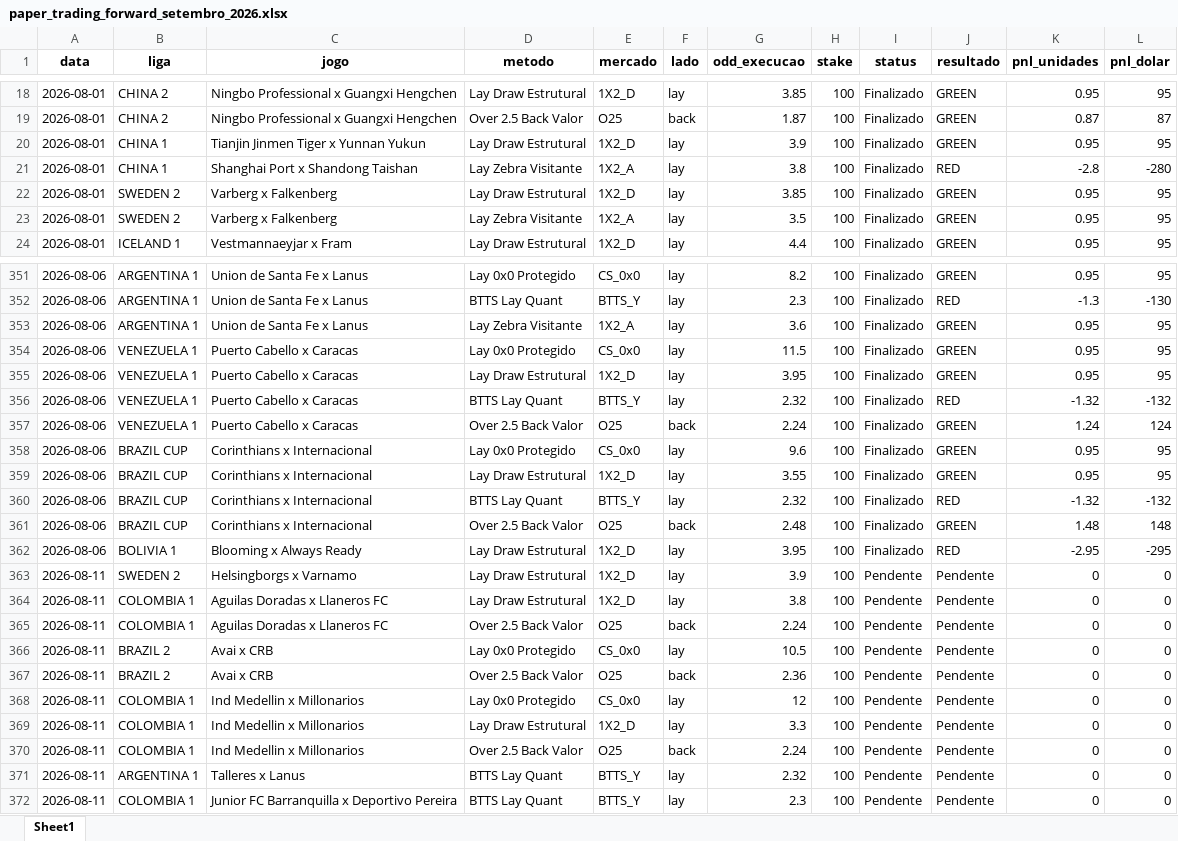
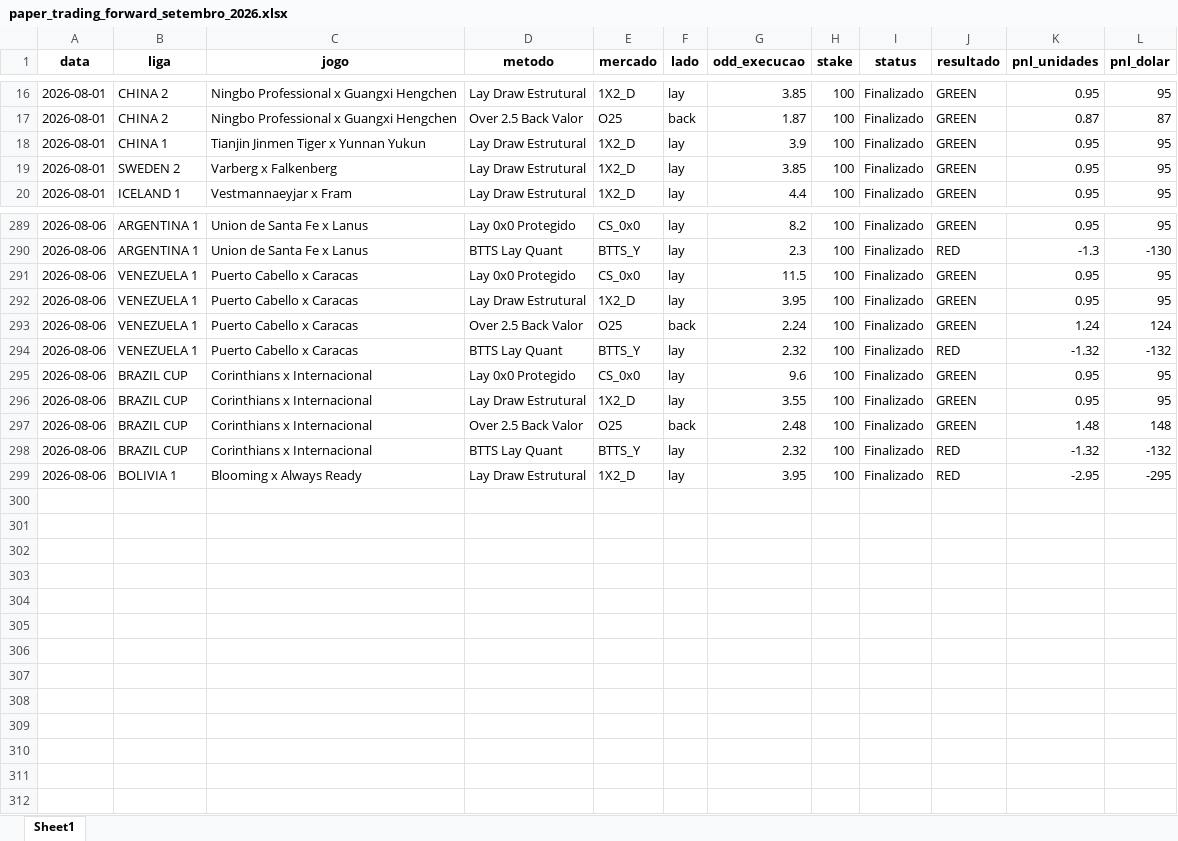
Before and after one commit to rpthiago/ARKAD_PROD, an Excel workbook: paper_trading_forward_setembro_2026.xlsx, sheet Sheet1, drawn as a sheet; only a part is shown, gaps mark what is left out; values as stored, in another font and other column widths than the file's, no borders; removed rows and columns are numbered as before the commit, all else as after; the diff covers the shown part only; the diff names each change by its address in the sheet, - before the commit and + after, or states it on an @@ line.

```diff
--- a/paper_trading_forward_setembro_2026.xlsx (sheet Sheet1)
+++ b/paper_trading_forward_setembro_2026.xlsx (sheet Sheet1)
-row 21: 2026-08-01 | CHINA 1 | Shanghai Port x Shandong Taishan | Lay Zebra Visitante | 1X2_A | lay | 3.8 | 100 | Finalizado | RED | -2.8 | -280
-row 23: 2026-08-01 | SWEDEN 2 | Varberg x Falkenberg | Lay Zebra Visitante | 1X2_A | lay | 3.5 | 100 | Finalizado | GREEN | 0.95 | 95
-row 353: 2026-08-06 | ARGENTINA 1 | Union de Santa Fe x Lanus | Lay Zebra Visitante | 1X2_A | lay | 3.6 | 100 | Finalizado | GREEN | 0.95 | 95
@@ row 357 moved to row 293: 2026-08-06 @@
@@ row 361 moved to row 297: 2026-08-06 @@
-row 363: 2026-08-11 | SWEDEN 2 | Helsingborgs x Varnamo | Lay Draw Estrutural | 1X2_D | lay | 3.9 | 100 | Pendente | Pendente | 0 | 0
-row 364: 2026-08-11 | COLOMBIA 1 | Aguilas Doradas x Llaneros FC | Lay Draw Estrutural | 1X2_D | lay | 3.8 | 100 | Pendente | Pendente | 0 | 0
-row 365: 2026-08-11 | COLOMBIA 1 | Aguilas Doradas x Llaneros FC | Over 2.5 Back Valor | O25 | back | 2.24 | 100 | Pendente | Pendente | 0 | 0
-row 366: 2026-08-11 | BRAZIL 2 | Avai x CRB | Lay 0x0 Protegido | CS_0x0 | lay | 10.5 | 100 | Pendente | Pendente | 0 | 0
-row 367: 2026-08-11 | BRAZIL 2 | Avai x CRB | Over 2.5 Back Valor | O25 | back | 2.36 | 100 | Pendente | Pendente | 0 | 0
-row 368: 2026-08-11 | COLOMBIA 1 | Ind Medellin x Millonarios | Lay 0x0 Protegido | CS_0x0 | lay | 12 | 100 | Pendente | Pendente | 0 | 0
-row 369: 2026-08-11 | COLOMBIA 1 | Ind Medellin x Millonarios | Lay Draw Estrutural | 1X2_D | lay | 3.3 | 100 | Pendente | Pendente | 0 | 0
-row 370: 2026-08-11 | COLOMBIA 1 | Ind Medellin x Millonarios | Over 2.5 Back Valor | O25 | back | 2.24 | 100 | Pendente | Pendente | 0 | 0
-row 371: 2026-08-11 | ARGENTINA 1 | Talleres x Lanus | BTTS Lay Quant | BTTS_Y | lay | 2.32 | 100 | Pendente | Pendente | 0 | 0
-row 372: 2026-08-11 | COLOMBIA 1 | Junior FC Barranquilla x Deportivo Pereira | BTTS Lay Quant | BTTS_Y | lay | 2.3 | 100 | Pendente | Pendente | 0 | 0
```
Also changed, not shown: 60 removed rows, 21 moved rows and 25 edited cells elsewhere in this sheet, 3 other files.
